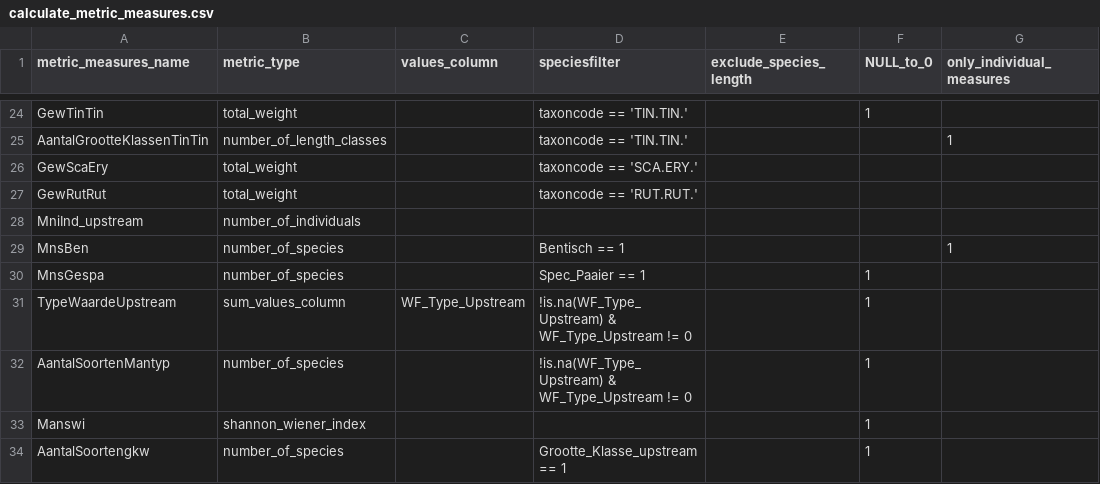
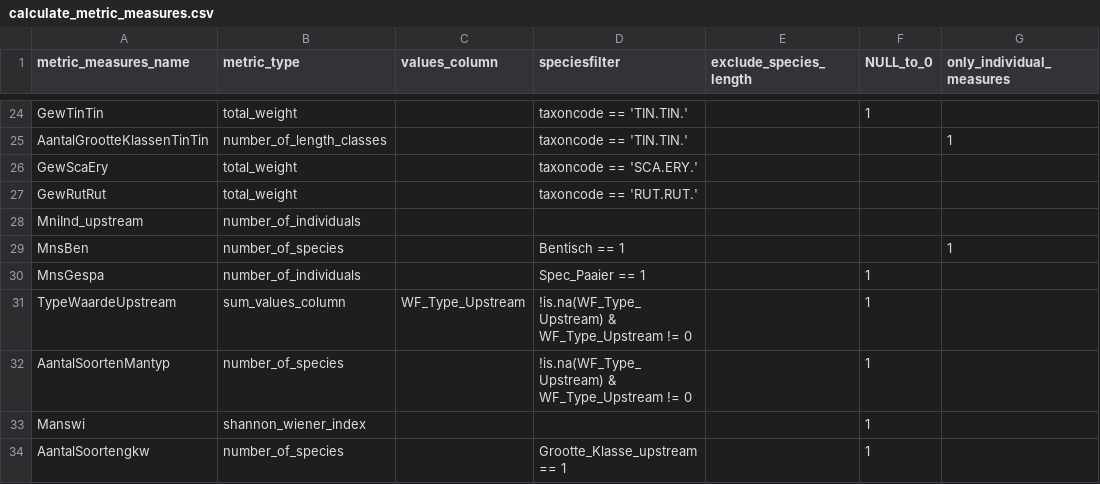
Before and after one commit to inbo/EQRfishes, a CSV file: inst/extdata/calculate_metric_measures.csv, drawn as a sheet; only a part is shown, gaps mark what is left out; the diff names each change by its address in the sheet, - before the commit and + after, or states it on an @@ line.

Commit message:
replace number of species by number of individuals (also change naming?)

```diff
--- a/inst/extdata/calculate_metric_measures.csv
+++ b/inst/extdata/calculate_metric_measures.csv
-B30 (metric_type): number_of_species
+B30 (metric_type): number_of_individuals
```
